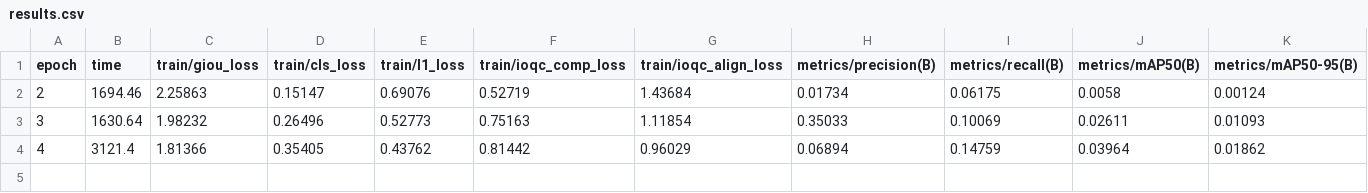
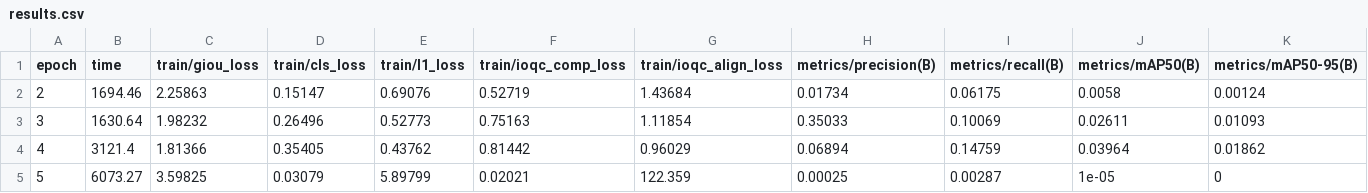
Before and after one commit to kkc236/uav-detection-baselines, a CSV file: results/scratch-rtdetr-l-ioqc-sa-100ep/results.csv, drawn as a sheet; only a part is shown; rows hold the shown columns only; the diff names each change by its address in the sheet, - before the commit and + after, or states it on an @@ line.

Commit message:
Update protected training epoch 5

```diff
--- a/results/scratch-rtdetr-l-ioqc-sa-100ep/results.csv
+++ b/results/scratch-rtdetr-l-ioqc-sa-100ep/results.csv
+row 5: 5 | 6073.27 | 3.59825 | 0.03079 | 5.89799 | 0.02021 | 122.359 | 0.00025 | 0.00287 | 1e-05 | 0
```
Also changed, not shown: 3 other files.
